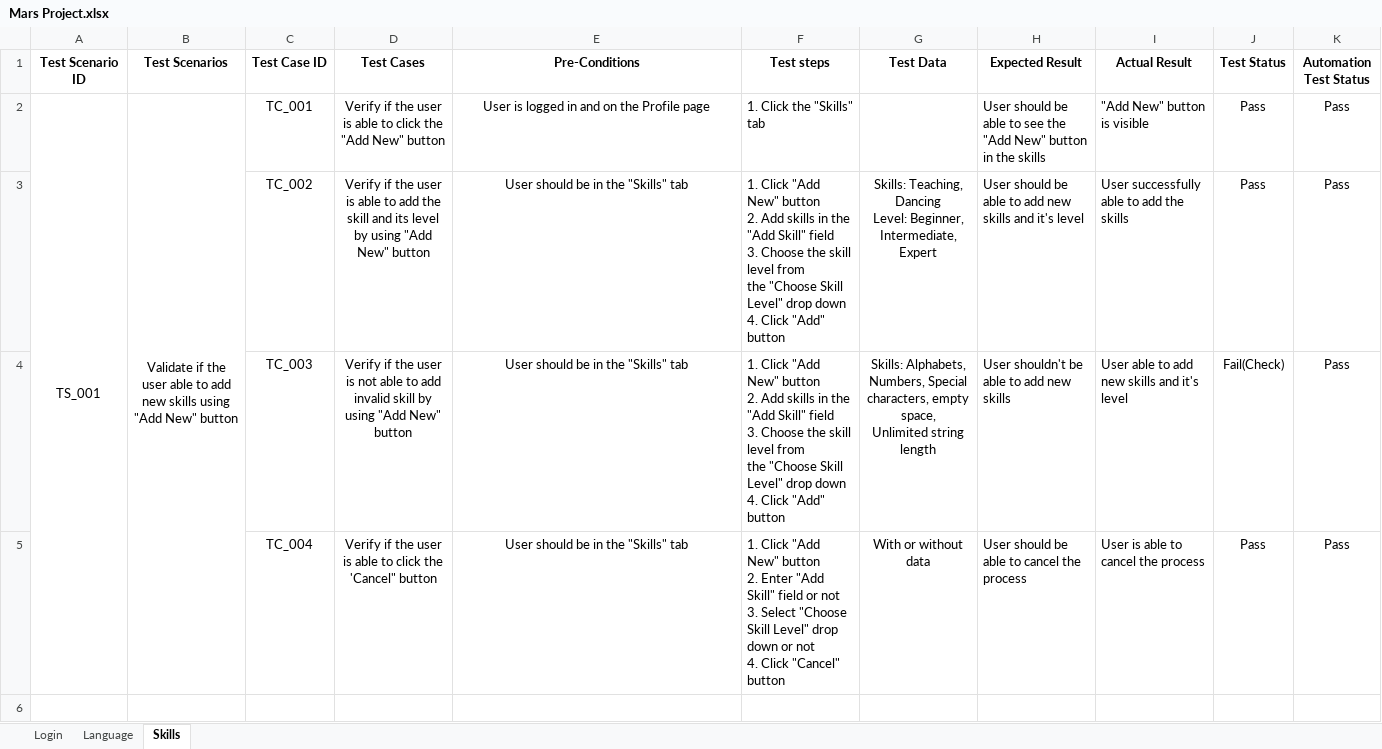
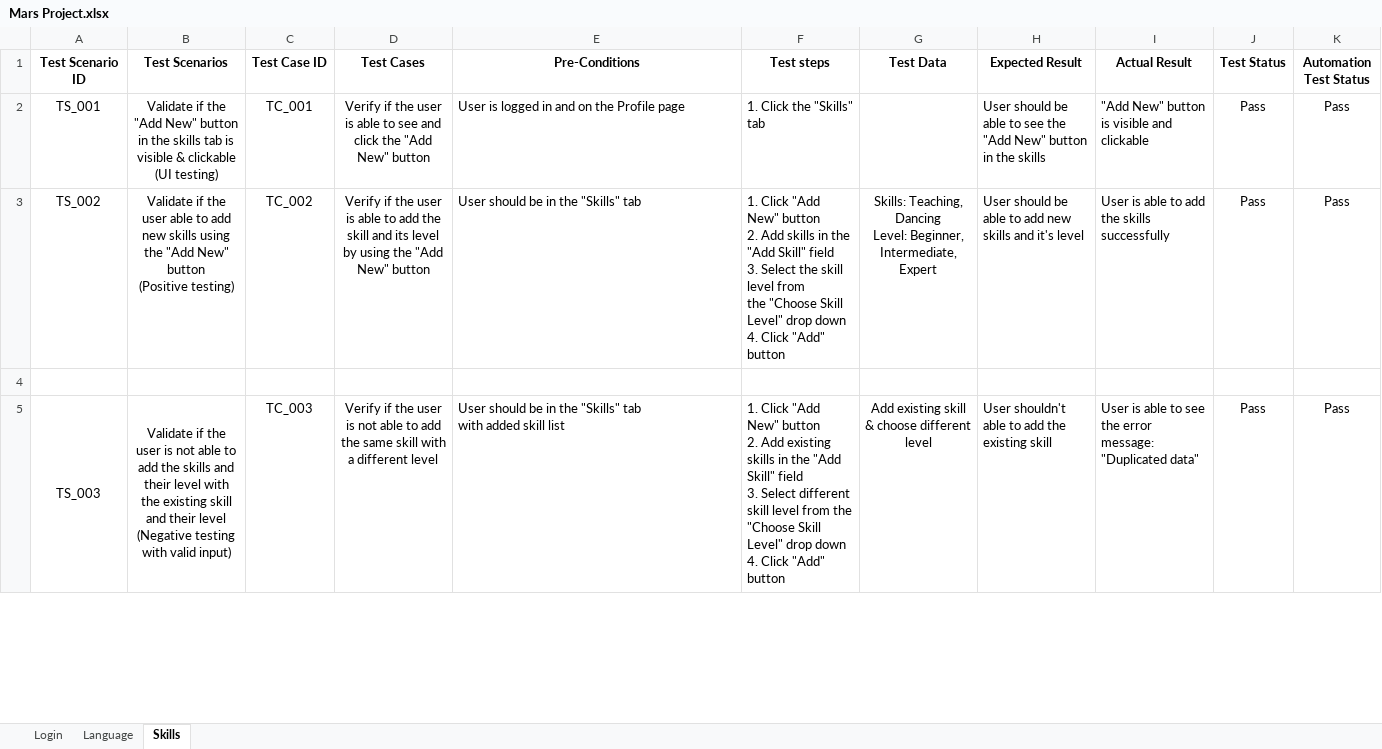
Before and after one commit to ambikaarumugams/MVPStudio.OnBoardingTask, an Excel workbook: Mars Project.xlsx, sheet Skills, drawn as a sheet; only a part is shown; values as stored, in another font and other column widths than the file's, no borders; removed rows and columns are numbered as before the commit, all else as after; ↵ is a line break in a cell; the diff covers the shown part only; the diff names each change by its address in the sheet, - before the commit and + after, or states it on an @@ line.

Commit message:
added negative testcases

```diff
--- a/Mars Project.xlsx (sheet Skills)
+++ b/Mars Project.xlsx (sheet Skills)
-A2:A5 merged
-B2 (Test Scenarios): …if the user able to add new skills using "Add New" button
+B2 (Test Scenarios): …if the "Add New" button in the skills tab is visible & clickable ↵ (UI testing)
-B2:B5 merged
-D2 (Test Cases): …able to click the…
+D2 (Test Cases): …able to see and click the…
-E2:E3 alignment: center
+E2:E3 alignment: left
-I2 (Actual Result): "Add New" button is visible
+I2 (Actual Result): "Add New" button is visible and clickable
-A3 (Test Scenario ID): (empty)
+A3 (Test Scenario ID): TS_002
-B3 (Test Scenarios): (empty)
+B3 (Test Scenarios): Validate if the user able to add new skills using the "Add New" button ↵ (Positive testing)
-D3 (Test Cases): …by using "Add New"…
+D3 (Test Cases): …by using the "Add New"…
-F3 (Test steps): …field ↵ 3. Choose the skill…
+F3 (Test steps): …field ↵ 3. Select the skill…
-I3 (Actual Result): User successfully able to add the skills
+I3 (Actual Result): User is able to add the skills successfully
-row 4:  |  | TC_003 | Verify if the user is not able to add invalid skill by using "Add New" button | User should be in the "Skills" tab | 1. Click "Add New" button ↵ 2. Add skills in the "Add Skill" field ↵ 3. Choose the skill level from ↵ the "Choose Skill Level" drop down ↵ 4. Click "Add" button | Skills: Alphabets, Numbers, Special characters, empty space, ↵ Unlimited string length | User shouldn't be able to add new skills | User able to add new skills and it's level | Fail(Check) | Pass
-row 5:  |  | TC_004 | Verify if the user is able to click the 'Cancel" button | User should be in the "Skills" tab | 1. Click "Add New" button ↵ 2. Enter "Add Skill" field or not ↵ 3. Select "Choose Skill Level" drop down or not ↵ 4. Click "Cancel" button | With or without data | User should be able to cancel the process | User is able to cancel the process | Pass | Pass
+row 5: TS_003 | Validate if the user is not able to add the skills and their level with ↵ the existing skill and their level (Negative testing with valid input) | TC_003 | Verify if the user is not able to add the same skill with a different level | User should be in the "Skills" tab ↵ with added skill list | 1. Click "Add New" button ↵ 2. Add existing skills in the "Add Skill" field ↵ 3. Select different skill level from the "Choose Skill Level" drop down ↵ 4. Click "Add" button | Add existing skill & choose different level | User shouldn't able to add the existing skill | User is able to see the error message: "Duplicated data" | Pass | Pass
```
Also changed, not shown: 36 added rows, 4 removed rows, 141 edited cells, cell formats and merged cells elsewhere in this sheet, sheet Language, sheet Login.
